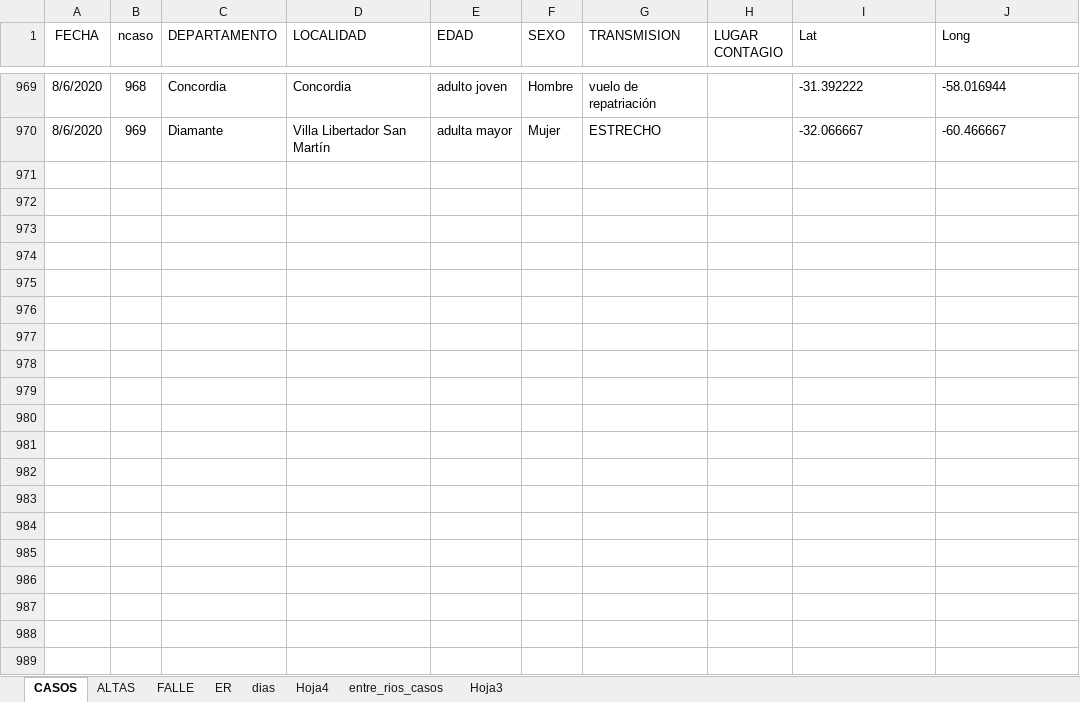
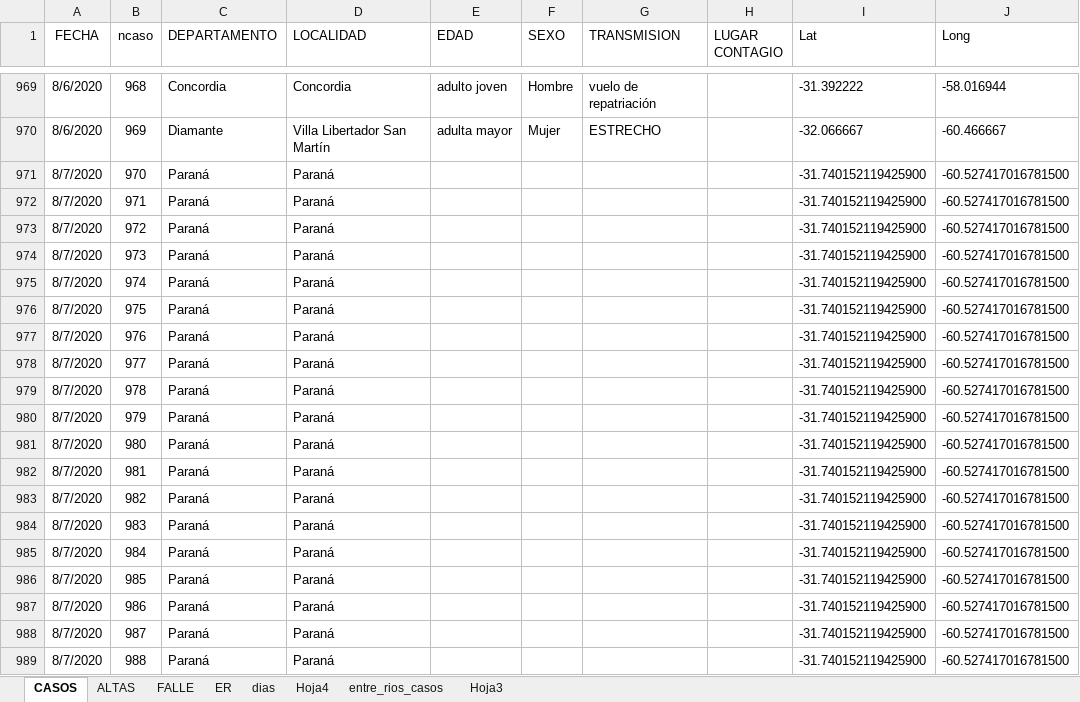
Before and after one commit to GIBD/covid, an Excel workbook: data/entre_rios_casos.xlsx, sheet CASOS, drawn as a sheet; only a part is shown, gaps mark what is left out; values as stored, in another font and other column widths than the file's, no borders; the diff covers the shown part only; the diff names each change by its address in the sheet, - before the commit and + after, or states it on an @@ line.

```diff
--- a/data/entre_rios_casos.xlsx (sheet CASOS)
+++ b/data/entre_rios_casos.xlsx (sheet CASOS)
+row 971: 8/7/2020 | 970 | Paraná | Paraná |  |  |  |  | -31.740152119425900 | -60.527417016781500
+row 972: 8/7/2020 | 971 | Paraná | Paraná |  |  |  |  | -31.740152119425900 | -60.527417016781500
+row 973: 8/7/2020 | 972 | Paraná | Paraná |  |  |  |  | -31.740152119425900 | -60.527417016781500
+row 974: 8/7/2020 | 973 | Paraná | Paraná |  |  |  |  | -31.740152119425900 | -60.527417016781500
+row 975: 8/7/2020 | 974 | Paraná | Paraná |  |  |  |  | -31.740152119425900 | -60.527417016781500
+row 976: 8/7/2020 | 975 | Paraná | Paraná |  |  |  |  | -31.740152119425900 | -60.527417016781500
+row 977: 8/7/2020 | 976 | Paraná | Paraná |  |  |  |  | -31.740152119425900 | -60.527417016781500
+row 978: 8/7/2020 | 977 | Paraná | Paraná |  |  |  |  | -31.740152119425900 | -60.527417016781500
+row 979: 8/7/2020 | 978 | Paraná | Paraná |  |  |  |  | -31.740152119425900 | -60.527417016781500
+row 980: 8/7/2020 | 979 | Paraná | Paraná |  |  |  |  | -31.740152119425900 | -60.527417016781500
+row 981: 8/7/2020 | 980 | Paraná | Paraná |  |  |  |  | -31.740152119425900 | -60.527417016781500
+row 982: 8/7/2020 | 981 | Paraná | Paraná |  |  |  |  | -31.740152119425900 | -60.527417016781500
+row 983: 8/7/2020 | 982 | Paraná | Paraná |  |  |  |  | -31.740152119425900 | -60.527417016781500
+row 984: 8/7/2020 | 983 | Paraná | Paraná |  |  |  |  | -31.740152119425900 | -60.527417016781500
+row 985: 8/7/2020 | 984 | Paraná | Paraná |  |  |  |  | -31.740152119425900 | -60.527417016781500
+row 986: 8/7/2020 | 985 | Paraná | Paraná |  |  |  |  | -31.740152119425900 | -60.527417016781500
+row 987: 8/7/2020 | 986 | Paraná | Paraná |  |  |  |  | -31.740152119425900 | -60.527417016781500
+row 988: 8/7/2020 | 987 | Paraná | Paraná |  |  |  |  | -31.740152119425900 | -60.527417016781500
+row 989: 8/7/2020 | 988 | Paraná | Paraná |  |  |  |  | -31.740152119425900 | -60.527417016781500
```
Also changed, not shown: 44 added rows elsewhere in this sheet, sheet ER, 7 other files.
